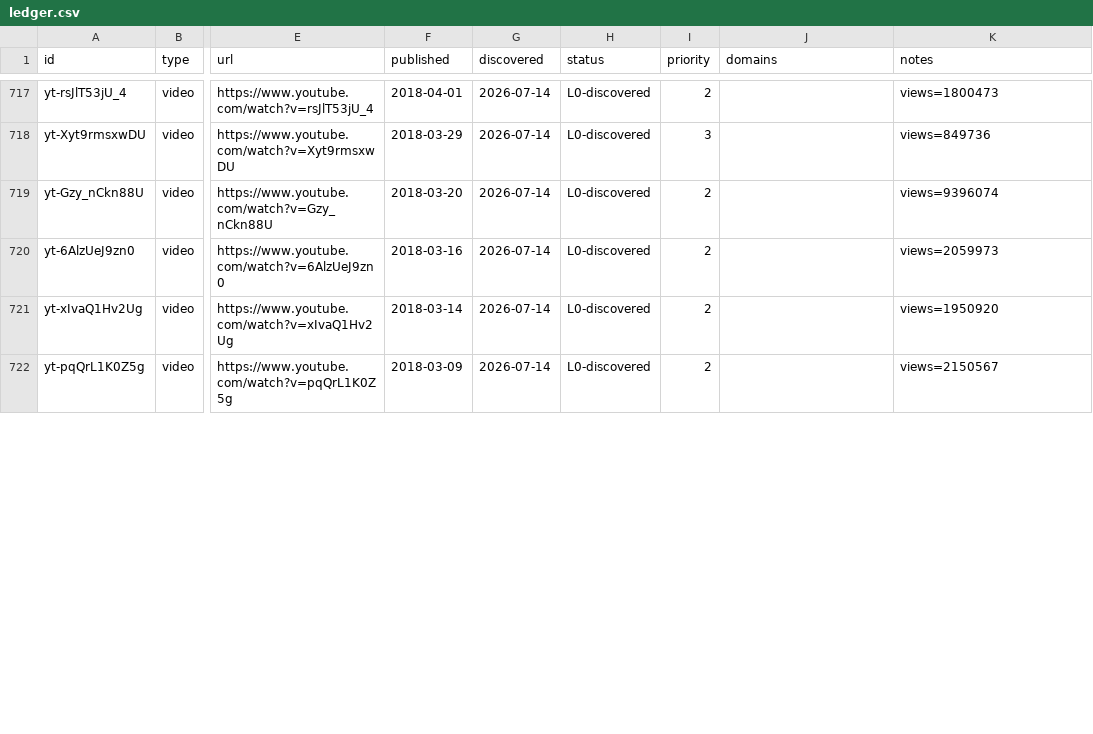
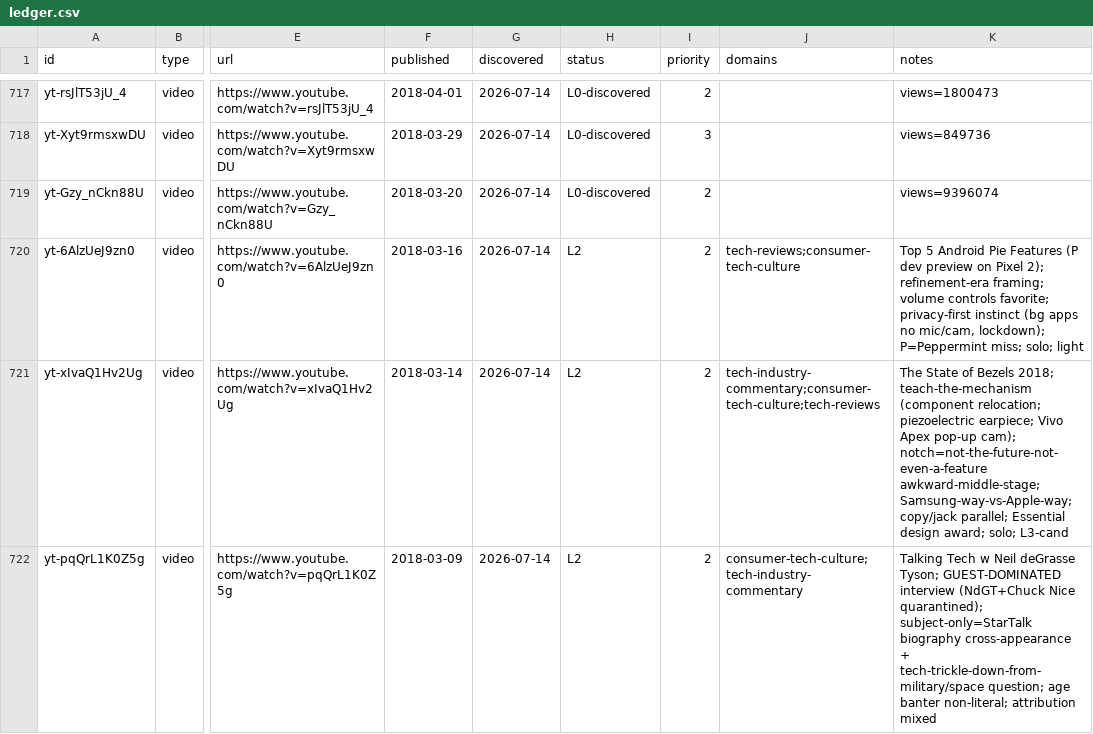
Before and after one commit to claes-work/mkbhd-clone, a CSV file: pipeline/ledger.csv, drawn as a sheet; only a part is shown, gaps mark what is left out; the diff covers the shown part only; the diff names each change by its address in the sheet, - before the commit and + after, or states it on an @@ line.

```diff
--- a/pipeline/ledger.csv
+++ b/pipeline/ledger.csv
-H720:H722 (status): L0-discovered
+H720:H722 (status): L2
-J720 (domains): (empty)
+J720 (domains): tech-reviews;consumer-tech-culture
-K720 (notes): views=2059973
+K720 (notes): Top 5 Android Pie Features (P dev preview on Pixel 2); refinement-era framing; volume controls favorite; privacy-first instinct (bg apps no mic/cam, lockdown); P=Peppermint miss; solo; light
-J721 (domains): (empty)
+J721 (domains): tech-industry-commentary;consumer-tech-culture;tech-reviews
-K721 (notes): views=1950920
+K721 (notes): The State of Bezels 2018; teach-the-mechanism (component relocation; piezoelectric earpiece; Vivo Apex pop-up cam); notch=not-the-future-not-even-a-feature awkward-middle-stage; Samsung-way-vs-Apple-way; copy/jack parallel; Essential design award; solo; L3-cand
-J722 (domains): (empty)
+J722 (domains): consumer-tech-culture;tech-industry-commentary
-K722 (notes): views=2150567
+K722 (notes): Talking Tech w Neil deGrasse Tyson; GUEST-DOMINATED interview (NdGT+Chuck Nice quarantined); subject-only=StarTalk biography cross-appearance + tech-trickle-down-from-military/space question; age banter non-literal; attribution mixed
```
Also changed, not shown: 15 edited cells elsewhere in this file, 11 other files.
